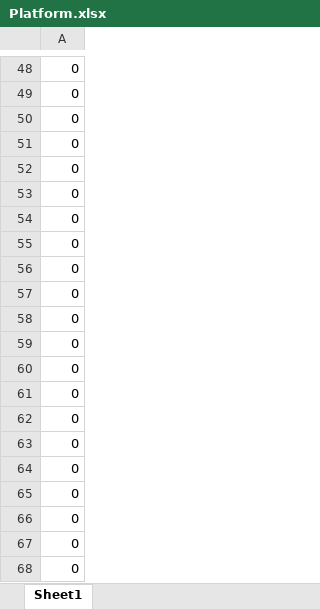
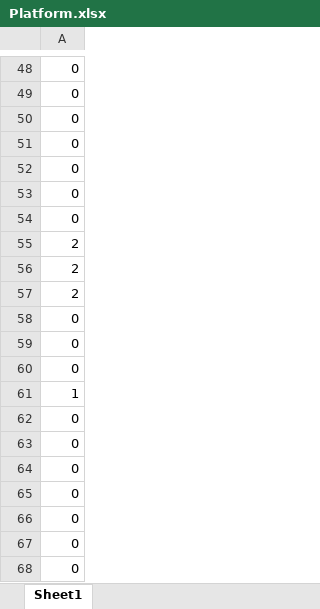
Before and after one commit to ita0124/GameProject, an Excel workbook: ActionGame-リファクタリング-/Data/CSV/Stage/Platform.xlsx, sheet Sheet1, drawn as a sheet; only a part is shown, gaps mark what is left out; values as stored, in another font and other column widths than the file's, no borders; removed rows and columns are numbered as before the commit, all else as after; the diff names each change by its address in the sheet, - before the commit and + after, or states it on an @@ line.

```diff
--- a/ActionGame-リファクタリング-/Data/CSV/Stage/Platform.xlsx (sheet Sheet1)
+++ b/ActionGame-リファクタリング-/Data/CSV/Stage/Platform.xlsx (sheet Sheet1)
+row 55: 2
+row 56: 2
+row 57: 2
-A61: 0
+A61: 1
-row 59: 0
-row 60: 0
-row 61: 0
```
Also changed, not shown: ActionGame-リファクタリング-/Data/CSV/Stage/Stage.xlsx, 8 other files.
